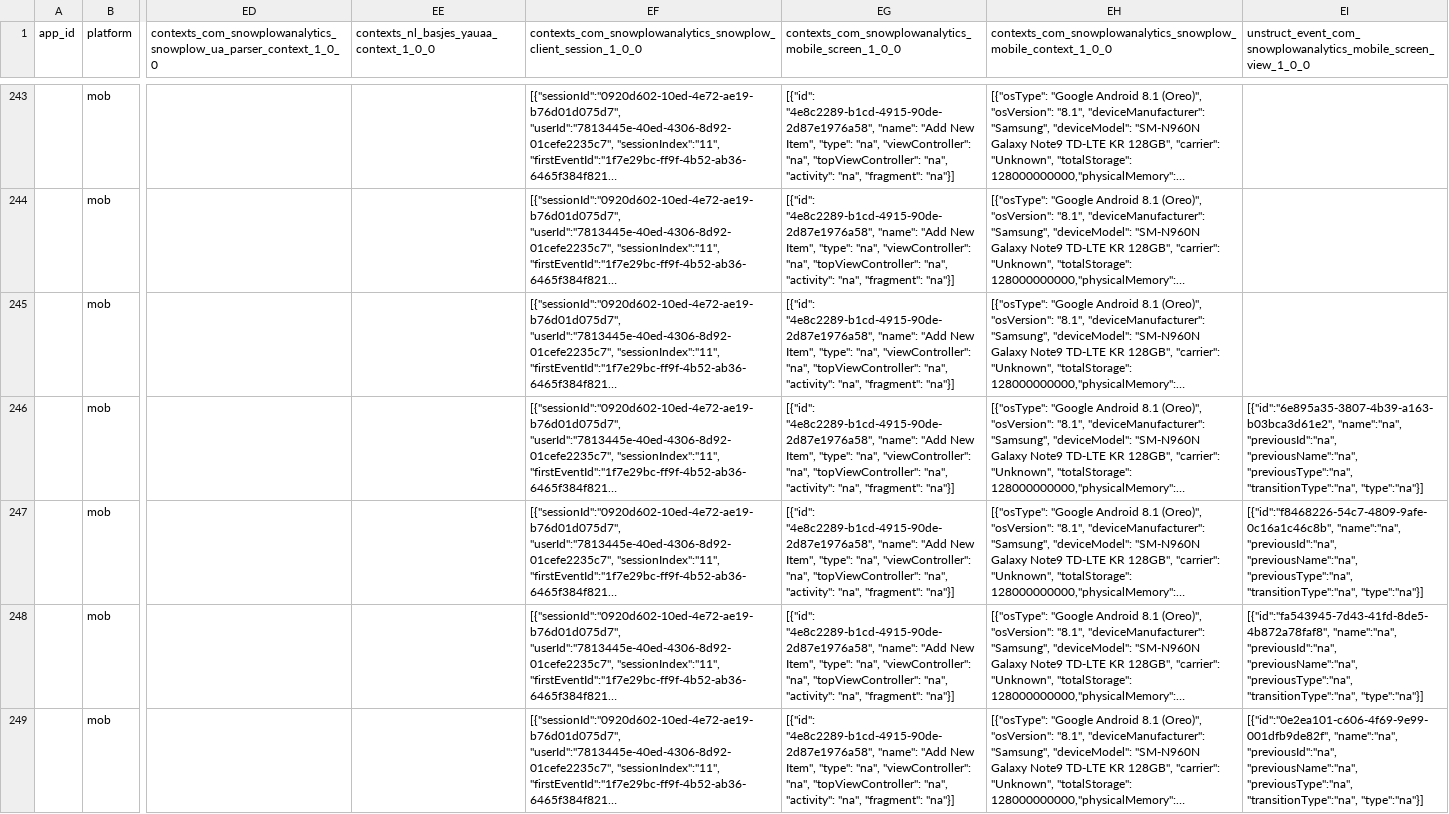
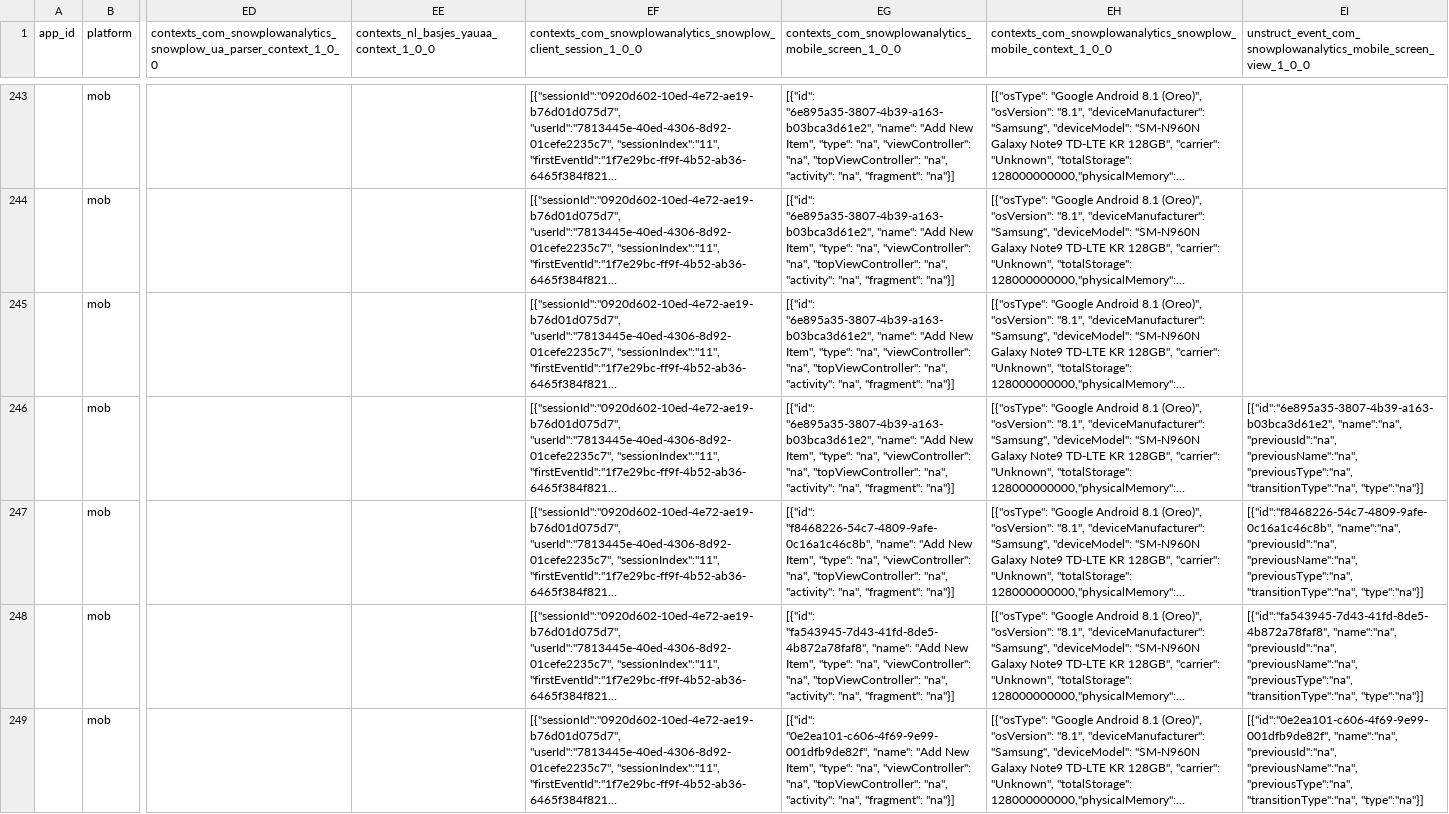
Before and after one commit to snowplow/dbt-snowplow-unified, a CSV file: integration_tests/data/source/snowplow_unified_events.csv, drawn as a sheet; only a part is shown, gaps mark what is left out; long unchanged cells end in …; the diff covers the shown part only; the diff names each change by its address in the sheet, - before the commit and + after, or states it on an @@ line.

```diff
--- a/integration_tests/data/source/snowplow_unified_events.csv
+++ b/integration_tests/data/source/snowplow_unified_events.csv
-EG243:EG246: [{"id": "4e8c2289-b1cd-4915-90de-2d87e1976a58", "name": "Add…
+EG243:EG246: [{"id": "6e895a35-3807-4b39-a163-b03bca3d61e2", "name": "Add…
-EG247: [{"id": "4e8c2289-b1cd-4915-90de-2d87e1976a58", "name": "Add…
+EG247: [{"id": "f8468226-54c7-4809-9afe-0c16a1c46c8b", "name": "Add…
-EG248: [{"id": "4e8c2289-b1cd-4915-90de-2d87e1976a58", "name": "Add…
+EG248: [{"id": "fa543945-7d43-41fd-8de5-4b872a78faf8", "name": "Add…
-EG249: [{"id": "4e8c2289-b1cd-4915-90de-2d87e1976a58", "name": "Add…
+EG249: [{"id": "0e2ea101-c606-4f69-9e99-001dfb9de82f", "name": "Add…
```
Also changed, not shown: 117 edited cells elsewhere in this file, integration_tests/data/expected/bigquery/snowplow_unified_sessions_expected.csv, integration_tests/data/expected/databricks/snowplow_unified_sessions_expected.csv, 4 other files.
